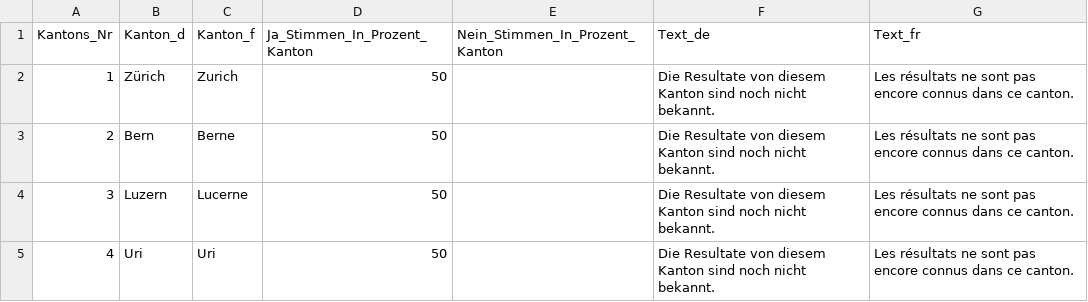
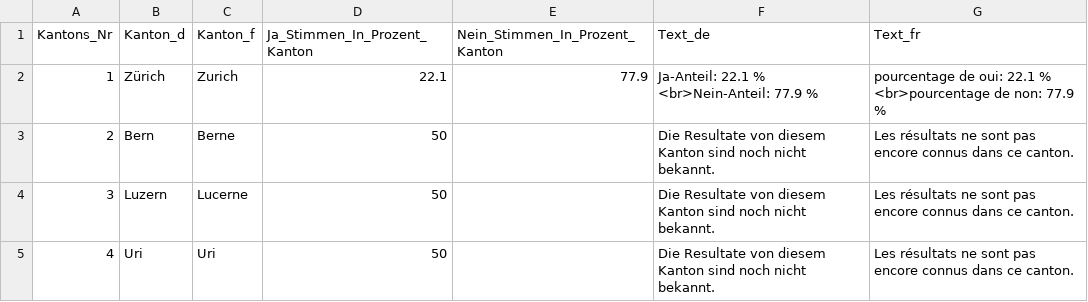
Before and after one commit to awp-finanznachrichten/lena_november2020, a CSV file: Output/Konzernverantwortung_dw_kantone.csv, drawn as a sheet; only a part is shown.

```diff
--- a/Output/Konzernverantwortung_dw_kantone.csv
+++ b/Output/Konzernverantwortung_dw_kantone.csv
@@ -1,3 +1,3 @@
 "Kantons_Nr","Kanton_d","Kanton_f","Ja_Stimmen_In_Prozent_Kanton","Nein_Stimmen_In_Prozent_Kanton","Text_de","Text_fr"
-1,"Zürich","Zurich",50,,"Die Resultate von diesem Kanton sind noch nicht bekannt.","Les résultats ne sont pas encore connus dans ce canton."
+1,"Zürich","Zurich",22.1,77.9,"Ja-Anteil: 22.1 % <br>Nein-Anteil: 77.9 %","pourcentage de oui: 22.1 % <br>pourcentage de non: 77.9 %"
 2,"Bern","Berne",50,,"Die Resultate von diesem Kanton sind noch nicht bekannt.","Les résultats ne sont pas encore connus dans ce canton."
```
Also changed, not shown: Output/Kriegsgeschaefte_dw_kantone.csv, 3 other files.
